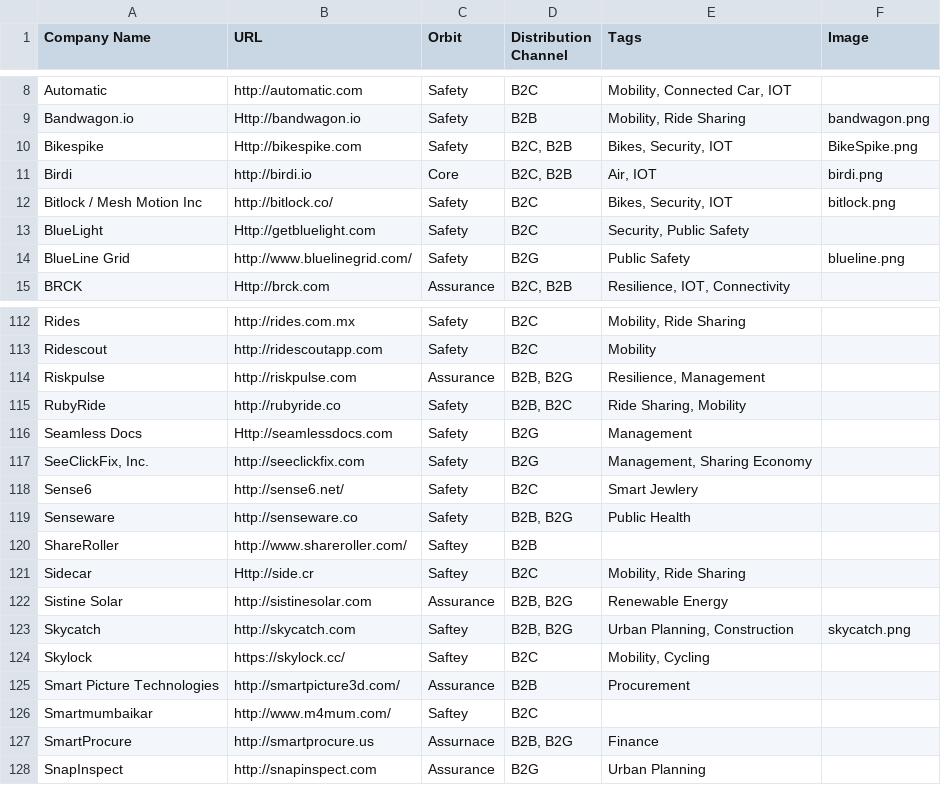
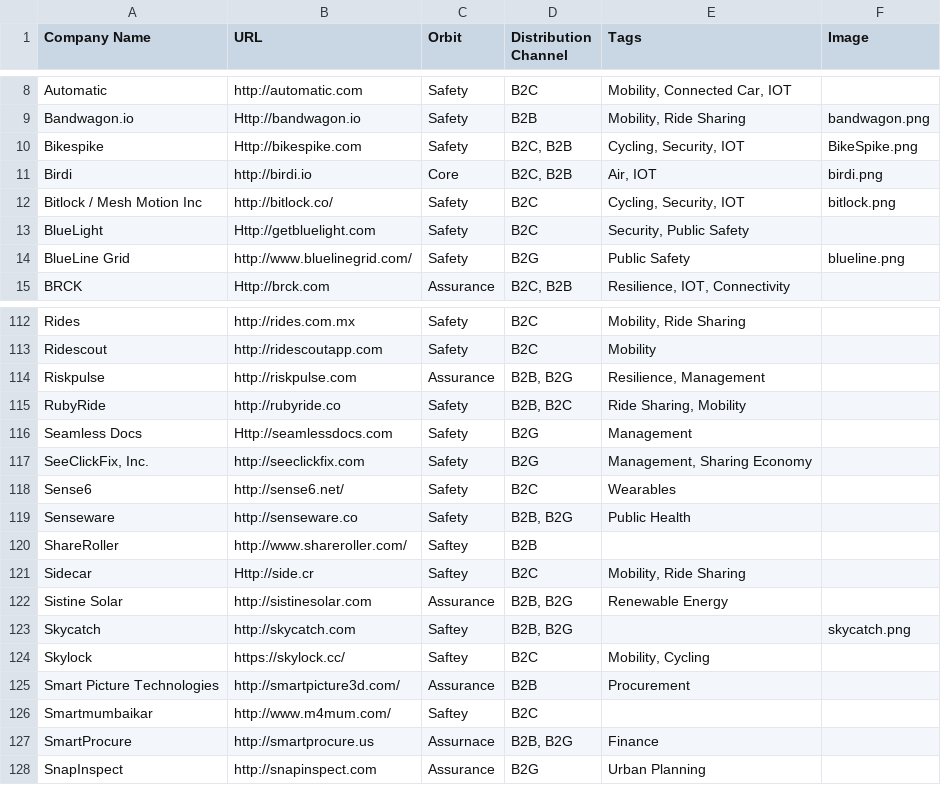
Before and after one commit to urban-us-co/UrbanTech-Radar, a CSV file: data/urbantech.csv, drawn as a sheet; only a part is shown, gaps mark what is left out.

Commit message:
update to data and js

```diff
--- a/data/urbantech.csv
+++ b/data/urbantech.csv
@@ -9,5 +9,5 @@ Automatic,http://automatic.com,Safety,B2C,"Mobility, Connected Car, IOT",
 Bandwagon.io,Http://bandwagon.io,Safety,B2B,"Mobility, Ride Sharing",bandwagon.png
-Bikespike,Http://bikespike.com,Safety,"B2C, B2B","Bikes, Security, IOT",BikeSpike.png
+Bikespike,Http://bikespike.com,Safety,"B2C, B2B","Cycling, Security, IOT",BikeSpike.png
 Birdi,http://birdi.io,Core,"B2C, B2B","Air, IOT",birdi.png
-Bitlock / Mesh Motion Inc,http://bitlock.co/,Safety,B2C,"Bikes, Security, IOT",bitlock.png
+Bitlock / Mesh Motion Inc,http://bitlock.co/,Safety,B2C,"Cycling, Security, IOT",bitlock.png
 BlueLight,Http://getbluelight.com,Safety,B2C,"Security, Public Safety",
@@ -117,3 +117,3 @@ Seamless Docs,Http://seamlessdocs.com,Safety,B2G,Management,
 "SeeClickFix, Inc.",http://seeclickfix.com,Safety,B2G,"Management, Sharing Economy",
-Sense6,http://sense6.net/,Safety,B2C,Smart Jewlery,
+Sense6,http://sense6.net/,Safety,B2C,Wearables,
 Senseware,http://senseware.co,Safety,"B2B, B2G",Public Health,
@@ -122,3 +122,3 @@ Sidecar,Http://side.cr,Saftey,B2C,"Mobility, Ride Sharing",
 Sistine Solar,http://sistinesolar.com,Assurance,"B2B, B2G",Renewable Energy,
-Skycatch,http://skycatch.com,Saftey,"B2B, B2G","Urban Planning, Construction",skycatch.png
+Skycatch,http://skycatch.com,Saftey,"B2B, B2G",,skycatch.png
 Skylock,https://skylock.cc/,Saftey,B2C,"Mobility, Cycling",
```
Also changed, not shown: 1 other file.
